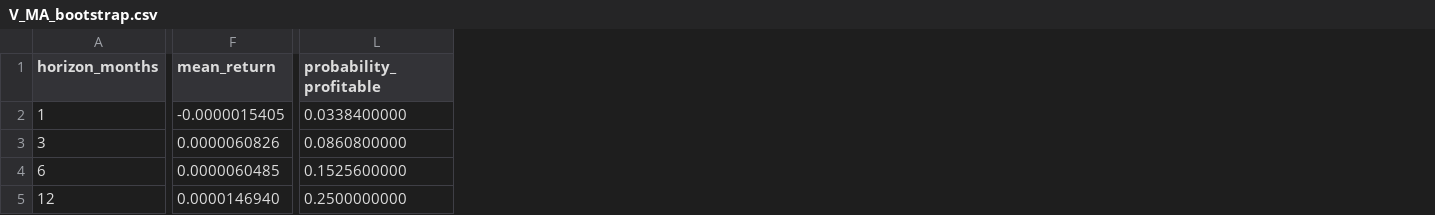
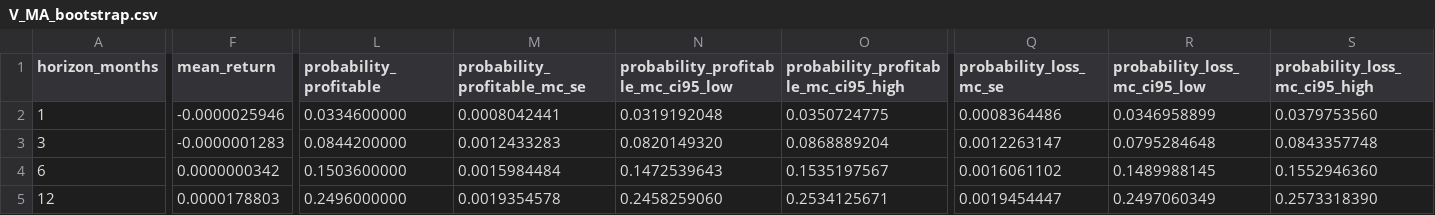
Before and after one commit to uafadelaja-creator/monte-carlo-investment-lab, a CSV file: results/stat_arb_current/V_MA_bootstrap.csv, drawn as a sheet; only a part is shown, gaps mark what is left out; the diff covers the shown part only; the diff names each change by its address in the sheet, - before the commit and + after, or states it on an @@ line.

```diff
--- a/results/stat_arb_current/V_MA_bootstrap.csv
+++ b/results/stat_arb_current/V_MA_bootstrap.csv
+column M (probability_profitable_mc_se), rows 2-5: 0.0008042441 | 0.0012433283 | 0.0015984484 | 0.0019354578
+column N, rows 1-5: probability_profitable_mc_ci95_low | 0.0319192048 | 0.0820149320 | 0.1472539643 | 0.2458259060
+column O, rows 1-5: probability_profitable_mc_ci95_high | 0.0350724775 | 0.0868889204 | 0.1535197567 | 0.2534125671
+column Q (probability_loss_mc_se), rows 2-5: 0.0008364486 | 0.0012263147 | 0.0016061102 | 0.0019454447
+column R (probability_loss_mc_ci95_low), rows 2-5: 0.0346958899 | 0.0795284648 | 0.1489988145 | 0.2497060349
+column S (probability_loss_mc_ci95_high), rows 2-5: 0.0379753560 | 0.0843357748 | 0.1552946360 | 0.2573318390
-F2 (mean_return): -0.0000015405
+F2 (mean_return): -0.0000025946
-L2 (probability_profitable): 0.0338400000
+L2 (probability_profitable): 0.0334600000
-F3 (mean_return): 0.0000060826
+F3 (mean_return): -0.0000001283
-L3 (probability_profitable): 0.0860800000
+L3 (probability_profitable): 0.0844200000
-F4 (mean_return): 0.0000060485
+F4 (mean_return): 0.0000000342
-L4 (probability_profitable): 0.1525600000
+L4 (probability_profitable): 0.1503600000
-F5 (mean_return): 0.0000146940
+F5 (mean_return): 0.0000178803
-L5 (probability_profitable): 0.2500000000
+L5 (probability_profitable): 0.2496000000
```
Also changed, not shown: 34 edited cells elsewhere in this file, results/stat_arb_current/KO_PEP_bootstrap.csv, results/stat_arb_current/XOM_CVX_bootstrap.csv, 17 other files.
